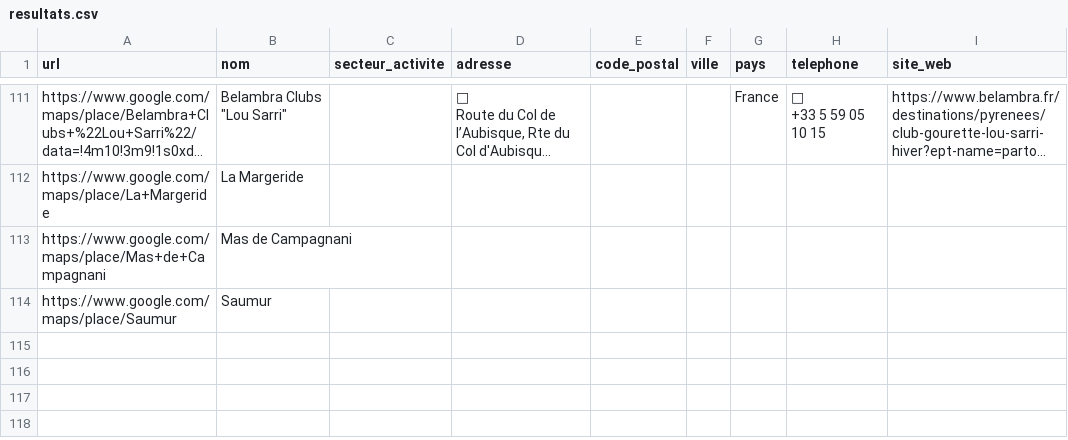
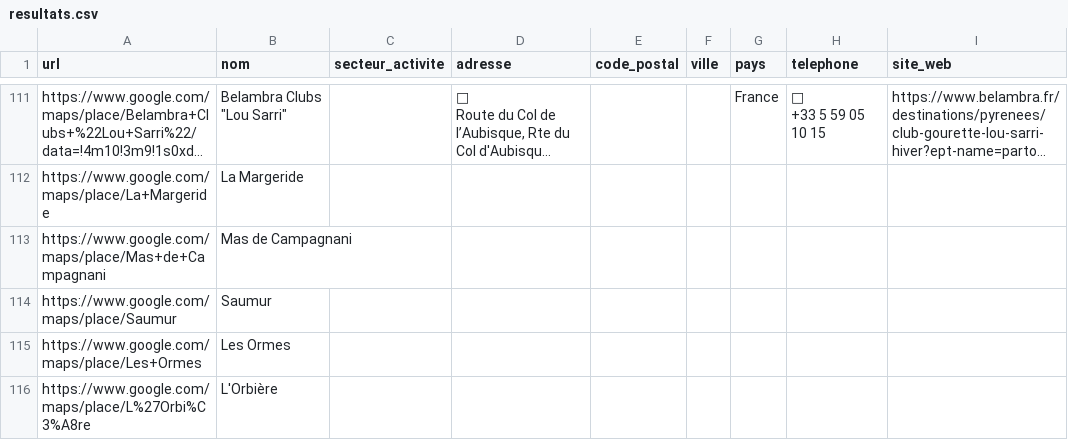
Before and after one commit to Tsimoka/Maps-1, a CSV file: resultats.csv, drawn as a sheet; only a part is shown, gaps mark what is left out; long unchanged cells end in …; the diff names each change by its address in the sheet, - before the commit and + after, or states it on an @@ line.

```diff
--- a/resultats.csv
+++ b/resultats.csv
+row 115: https://www.google.com/maps/place/Les+Ormes | Les Ormes
+row 116: https://www.google.com/maps/place/L%27Orbi%C3%A8re | L'Orbière
```
Also changed, not shown: 1 other file.
